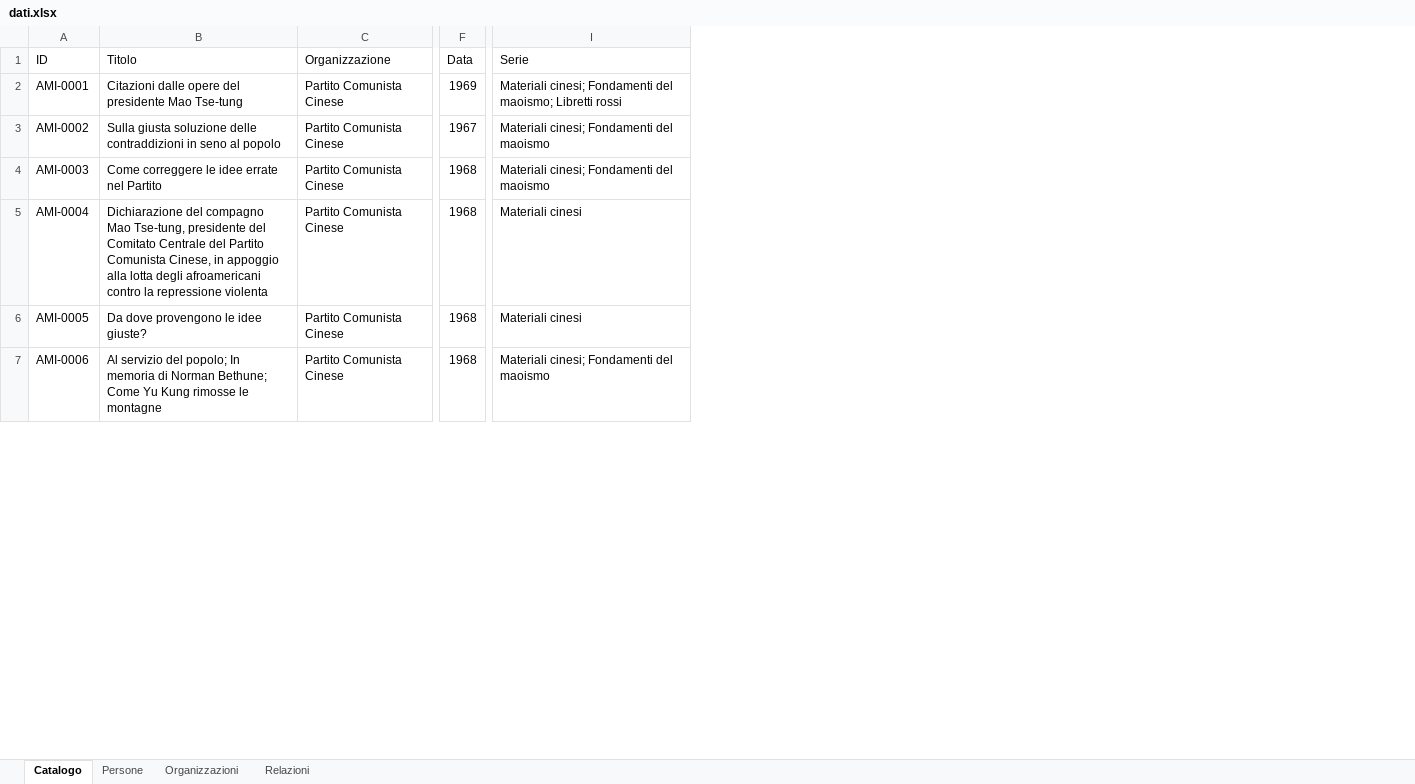
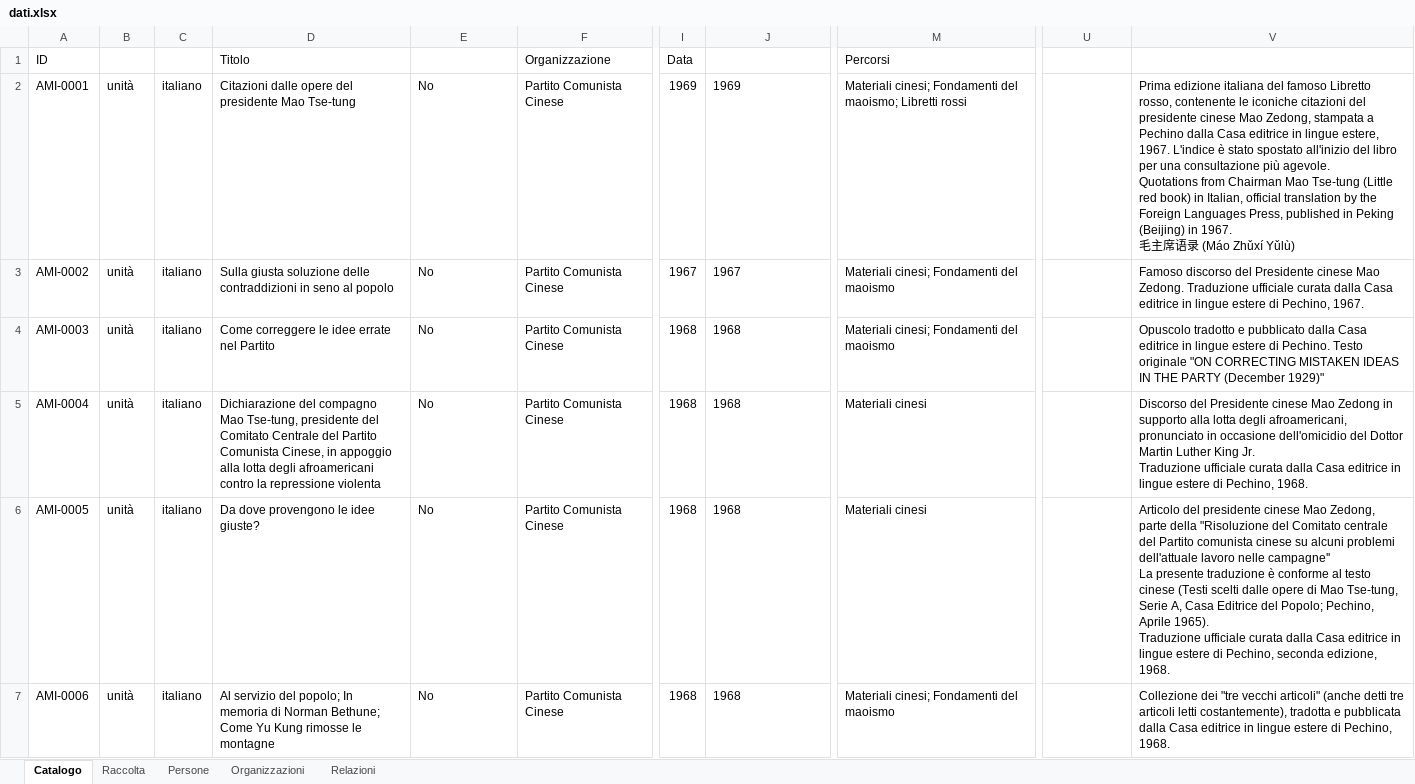
Before and after one commit to AMI-AIM/archivio-maoismo-italiano, an Excel workbook: data/dati.xlsx, sheet Catalogo, drawn as a sheet; only a part is shown, gaps mark what is left out; values as stored, in another font and other column widths than the file's, no borders; table styles not drawn; addresses are those after the commit; ↵ is a line break in a cell; the diff names each change by its address in the sheet, - before the commit and + after, or states it on an @@ line.

```diff
--- a/data/dati.xlsx (sheet Catalogo)
+++ b/data/dati.xlsx (sheet Catalogo)
+sheet tab: Raccolta
+column B (Livello), rows 2-7: all unità
+column C (Lingua), rows 2-7: all italiano
+column E (Titolo_attribuito), rows 2-7: all No
+column J (Data_normalizzata), rows 2-7: 1969 | 1967 | 1968 | 1968 | 1968 | 1968
+column U (Consistenza), empty
+column V (Descrizione), rows 2-7: Prima edizione italiana del famoso Libretto rosso, contenente le iconiche citazioni del presidente cinese Mao Zedong, stampata a Pechino dalla Casa editrice in lingue estere, 1967. L'indice è stato spostato all'inizio del libro per una consultazione più agevole. ↵ Quotations from Chairman Mao Tse-tung (Little red book) in Italian, official translation by the Foreign Languages Press, published in Peking (Beijing) in 1967. ↵ 毛主席语录 (Máo Zhǔxí Yǔlù) | Famoso discorso del Presidente cinese Mao Zedong. Traduzione ufficiale curata dalla Casa editrice in lingue estere di Pechino, 1967. | Opuscolo tradotto e pubblicato dalla Casa editrice in lingue estere di Pechino. Testo originale "ON CORRECTING MISTAKEN IDEAS IN THE PARTY (December 1929)" | Discorso del Presidente cinese Mao Zedong in supporto alla lotta degli afroamericani, pronunciato in occasione dell'omicidio del Dottor Martin Luther King Jr. ↵ Traduzione ufficiale curata dalla Casa editrice in lingue estere di Pechino, 1968. | Articolo del presidente cinese Mao Zedong, parte della "Risoluzione del Comitato centrale del Partito comunista cinese su alcuni problemi dell'attuale lavoro nelle campagne'' ↵ La presente traduzione è conforme al testo cinese (Testi scelti dalle opere di Mao Tse-tung, Serie A, Casa Editrice del Popolo; Pechino, Aprile 1965). ↵ Traduzione ufficiale curata dalla Casa editrice in lingue estere di Pechino, seconda edizione, 1968. | Collezione dei "tre vecchi articoli" (anche detti tre articoli letti costantemente), tradotta e pubblicata dalla Casa editrice in lingue estere di Pechino, 1968.
-M1: Serie
+M1: Percorsi
```
Also changed, not shown: sheet Relazioni, 13 other files.
